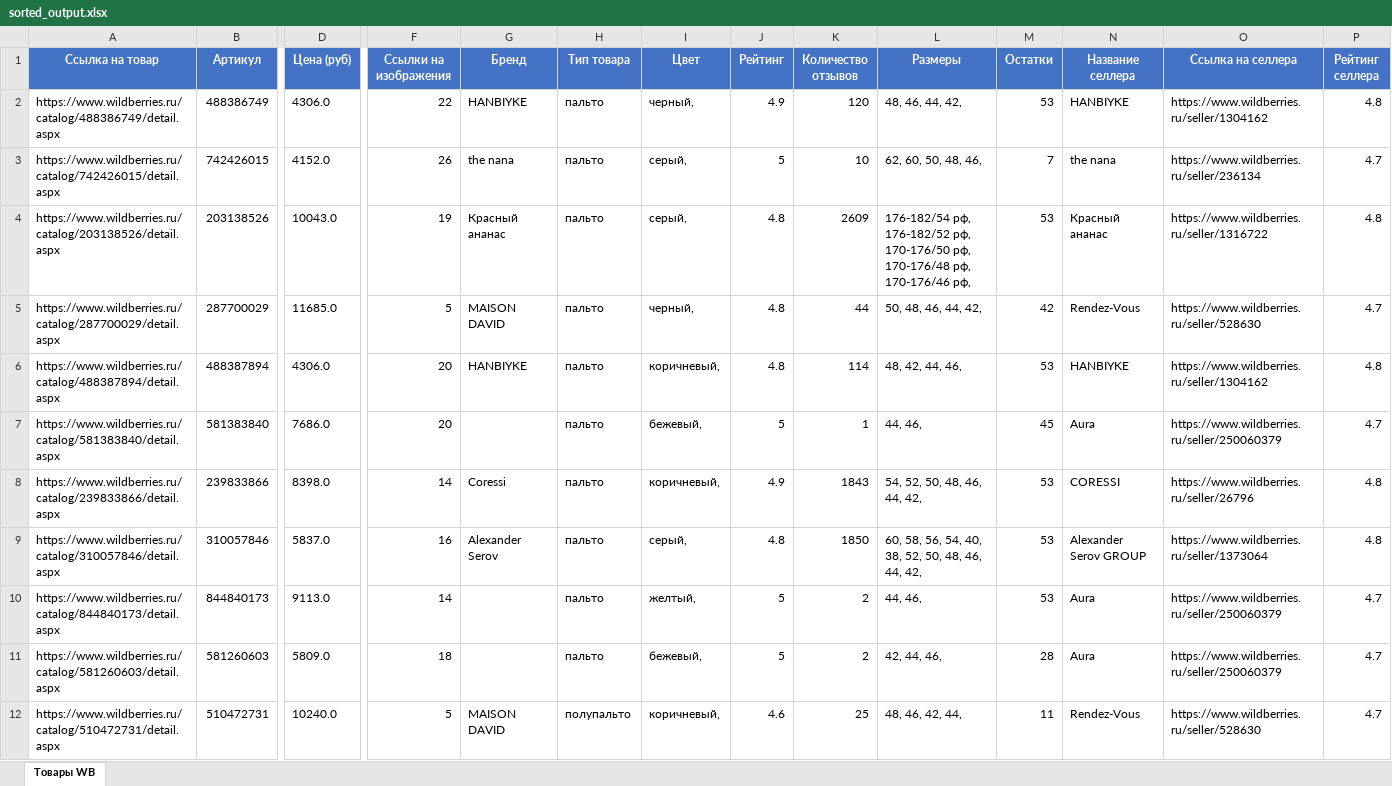
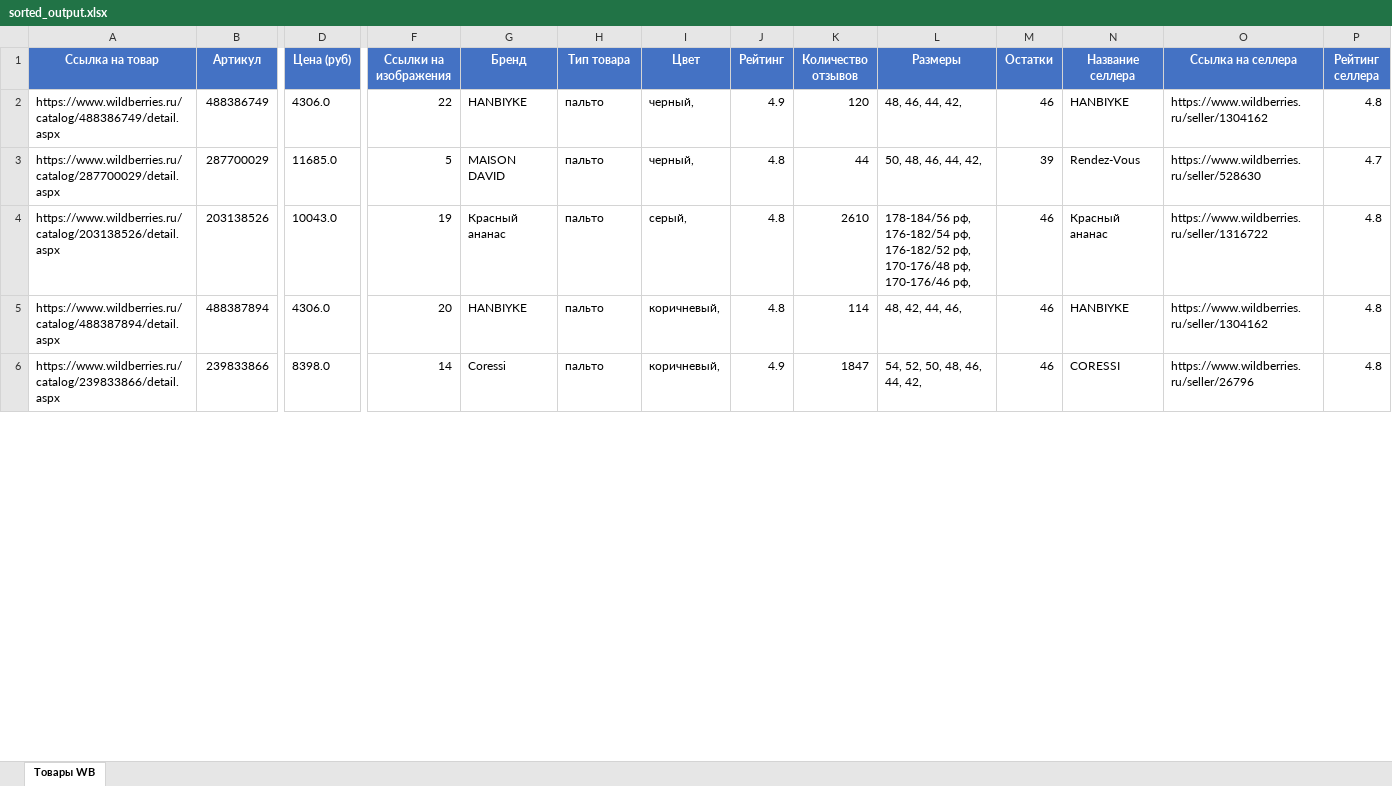
Before and after one commit to UnrealGlitch/WB_parser, an Excel workbook: Data/sorted_output.xlsx, sheet Товары WB, drawn as a sheet; only a part is shown, gaps mark what is left out; values as stored, in another font and other column widths than the file's, no borders; removed rows and columns are numbered as before the commit, all else as after; rows hold the shown columns only; the diff covers the shown part only; the diff names each change by its address in the sheet, - before the commit and + after, or states it on an @@ line.

```diff
--- a/Data/sorted_output.xlsx (sheet Товары WB)
+++ b/Data/sorted_output.xlsx (sheet Товары WB)
-M2 (Остатки): 53
+M2 (Остатки): 46
-row 3: https://www.wildberries.ru/catalog/742426015/detail.aspx | 742426015 | 4152.0 | 26 | the nana | пальто | серый, | 5 | 10 | 62, 60, 50, 48, 46, | 7 | the nana | https://www.wildberries.ru/seller/236134 | 4.7
-row 4: https://www.wildberries.ru/catalog/203138526/detail.aspx | 203138526 | 10043.0 | 19 | Красный ананас | пальто | серый, | 4.8 | 2609 | 176-182/54 рф, 176-182/52 рф, 170-176/50 рф, 170-176/48 рф, 170-176/46 рф, | 53 | Красный ананас | https://www.wildberries.ru/seller/1316722 | 4.8
-M3 (Остатки): 42
+M3 (Остатки): 39
+row 4: https://www.wildberries.ru/catalog/203138526/detail.aspx | 203138526 | 10043.0 | 19 | Красный ананас | пальто | серый, | 4.8 | 2610 | 178-184/56 рф, 176-182/54 рф, 176-182/52 рф, 170-176/48 рф, 170-176/46 рф, | 46 | Красный ананас | https://www.wildberries.ru/seller/1316722 | 4.8
-M5 (Остатки): 53
+M5 (Остатки): 46
-row 7: https://www.wildberries.ru/catalog/581383840/detail.aspx | 581383840 | 7686.0 | 20 |  | пальто | бежевый, | 5 | 1 | 44, 46, | 45 | Aura | https://www.wildberries.ru/seller/250060379 | 4.7
-K6 (Количество отзывов): 1843
+K6 (Количество отзывов): 1847
-M6 (Остатки): 53
+M6 (Остатки): 46
-row 9: https://www.wildberries.ru/catalog/310057846/detail.aspx | 310057846 | 5837.0 | 16 | Alexander Serov | пальто | серый, | 4.8 | 1850 | 60, 58, 56, 54, 40, 38, 52, 50, 48, 46, 44, 42, | 53 | Alexander Serov GROUP | https://www.wildberries.ru/seller/1373064 | 4.8
-row 10: https://www.wildberries.ru/catalog/844840173/detail.aspx | 844840173 | 9113.0 | 14 |  | пальто | желтый, | 5 | 2 | 44, 46, | 53 | Aura | https://www.wildberries.ru/seller/250060379 | 4.7
-row 11: https://www.wildberries.ru/catalog/581260603/detail.aspx | 581260603 | 5809.0 | 18 |  | пальто | бежевый, | 5 | 2 | 42, 44, 46, | 28 | Aura | https://www.wildberries.ru/seller/250060379 | 4.7
-row 12: https://www.wildberries.ru/catalog/510472731/detail.aspx | 510472731 | 10240.0 | 5 | MAISON DAVID | полупальто | коричневый, | 4.6 | 25 | 48, 46, 42, 44, | 11 | Rendez-Vous | https://www.wildberries.ru/seller/528630 | 4.7
```
Also changed, not shown: 54 added rows, 57 removed rows, 3 moved rows and 37 edited cells elsewhere in this sheet, Data/output.xlsx, 4 other files.
